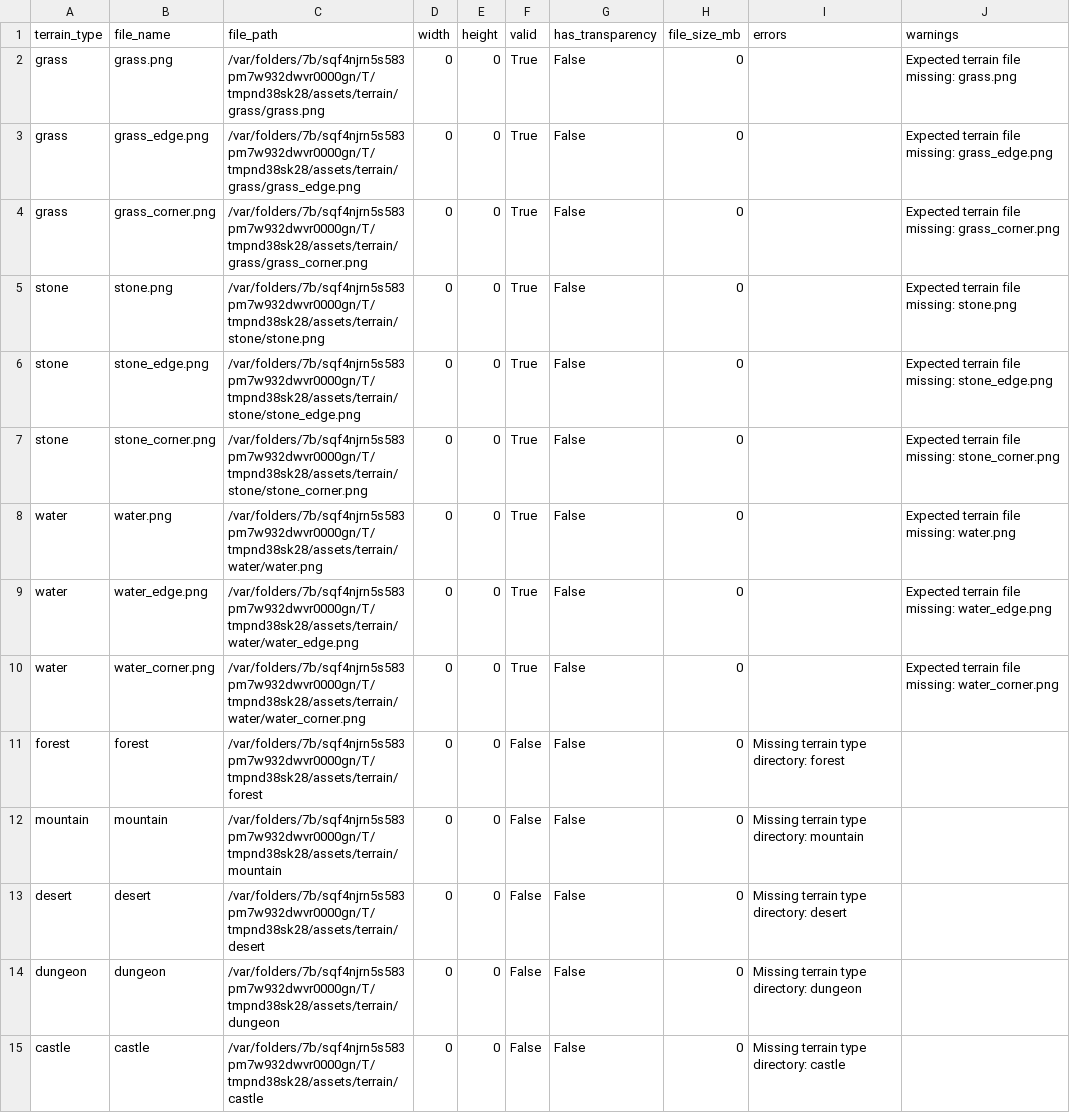
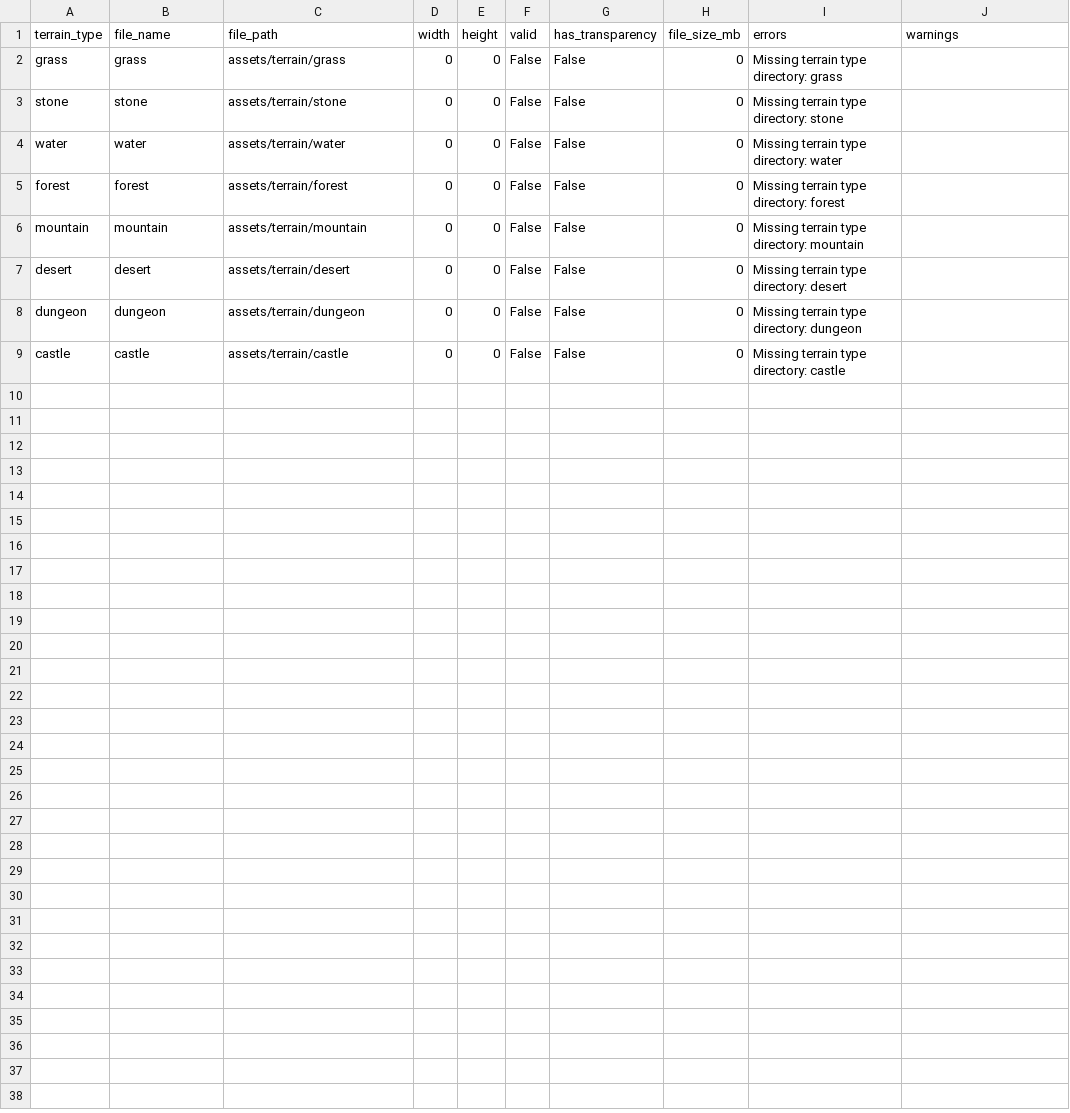
Before and after one commit to rdowning07/starter-town-tactics, a CSV file: qa_reports/terrain_report.csv, drawn as a sheet.

```diff
--- a/qa_reports/terrain_report.csv
+++ b/qa_reports/terrain_report.csv
@@ -1,15 +1,9 @@
 terrain_type,file_name,file_path,width,height,valid,has_transparency,file_size_mb,errors,warnings
-grass,grass.png,/var/folders/7b/sqf4njrn5s583pm7w932dwvr0000gn/T/tmpnd38sk28/assets/terrain/grass/grass.png,0,0,True,False,0,,Expected terrain file missing: grass.png
-grass,grass_edge.png,/var/folders/7b/sqf4njrn5s583pm7w932dwvr0000gn/T/tmpnd38sk28/assets/terrain/grass/grass_edge.png,0,0,True,False,0,,Expected terrain file missing: grass_edge.png
-grass,grass_corner.png,/var/folders/7b/sqf4njrn5s583pm7w932dwvr0000gn/T/tmpnd38sk28/assets/terrain/grass/grass_corner.png,0,0,True,False,0,,Expected terrain file missing: grass_corner.png
-stone,stone.png,/var/folders/7b/sqf4njrn5s583pm7w932dwvr0000gn/T/tmpnd38sk28/assets/terrain/stone/stone.png,0,0,True,False,0,,Expected terrain file missing: stone.png
-stone,stone_edge.png,/var/folders/7b/sqf4njrn5s583pm7w932dwvr0000gn/T/tmpnd38sk28/assets/terrain/stone/stone_edge.png,0,0,True,False,0,,Expected terrain file missing: stone_edge.png
-stone,stone_corner.png,/var/folders/7b/sqf4njrn5s583pm7w932dwvr0000gn/T/tmpnd38sk28/assets/terrain/stone/stone_corner.png,0,0,True,False,0,,Expected terrain file missing: stone_corner.png
-water,water.png,/var/folders/7b/sqf4njrn5s583pm7w932dwvr0000gn/T/tmpnd38sk28/assets/terrain/water/water.png,0,0,True,False,0,,Expected terrain file missing: water.png
-water,water_edge.png,/var/folders/7b/sqf4njrn5s583pm7w932dwvr0000gn/T/tmpnd38sk28/assets/terrain/water/water_edge.png,0,0,True,False,0,,Expected terrain file missing: water_edge.png
-water,water_corner.png,/var/folders/7b/sqf4njrn5s583pm7w932dwvr0000gn/T/tmpnd38sk28/assets/terrain/water/water_corner.png,0,0,True,False,0,,Expected terrain file missing: water_corner.png
-forest,forest,/var/folders/7b/sqf4njrn5s583pm7w932dwvr0000gn/T/tmpnd38sk28/assets/terrain/forest,0,0,False,False,0,Missing terrain type directory: forest,
-mountain,mountain,/var/folders/7b/sqf4njrn5s583pm7w932dwvr0000gn/T/tmpnd38sk28/assets/terrain/mountain,0,0,False,False,0,Missing terrain type directory: mountain,
-desert,desert,/var/folders/7b/sqf4njrn5s583pm7w932dwvr0000gn/T/tmpnd38sk28/assets/terrain/desert,0,0,False,False,0,Missing terrain type directory: desert,
-dungeon,dungeon,/var/folders/7b/sqf4njrn5s583pm7w932dwvr0000gn/T/tmpnd38sk28/assets/terrain/dungeon,0,0,False,False,0,Missing terrain type directory: dungeon,
-castle,castle,/var/folders/7b/sqf4njrn5s583pm7w932dwvr0000gn/T/tmpnd38sk28/assets/terrain/castle,0,0,False,False,0,Missing terrain type directory: castle,
+grass,grass,assets/terrain/grass,0,0,False,False,0,Missing terrain type directory: grass,
+stone,stone,assets/terrain/stone,0,0,False,False,0,Missing terrain type directory: stone,
+water,water,assets/terrain/water,0,0,False,False,0,Missing terrain type directory: water,
+forest,forest,assets/terrain/forest,0,0,False,False,0,Missing terrain type directory: forest,
+mountain,mountain,assets/terrain/mountain,0,0,False,False,0,Missing terrain type directory: mountain,
+desert,desert,assets/terrain/desert,0,0,False,False,0,Missing terrain type directory: desert,
+dungeon,dungeon,assets/terrain/dungeon,0,0,False,False,0,Missing terrain type directory: dungeon,
+castle,castle,assets/terrain/castle,0,0,False,False,0,Missing terrain type directory: castle,
```
Also changed, not shown: qa_reports/sprite_report.csv, 20 other files.
